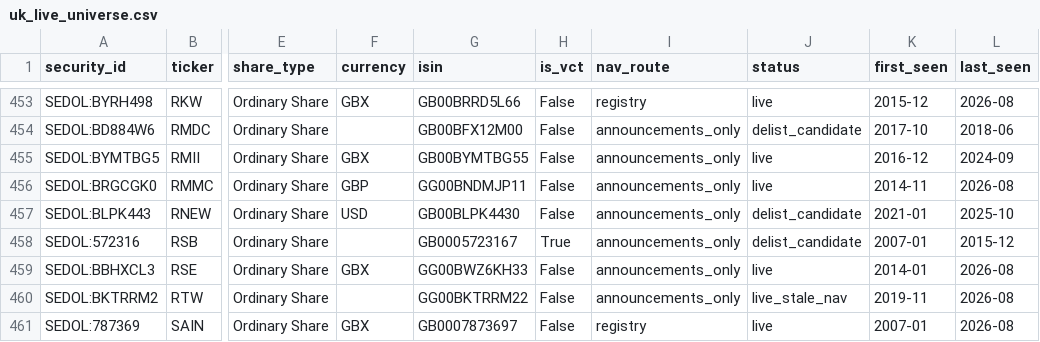
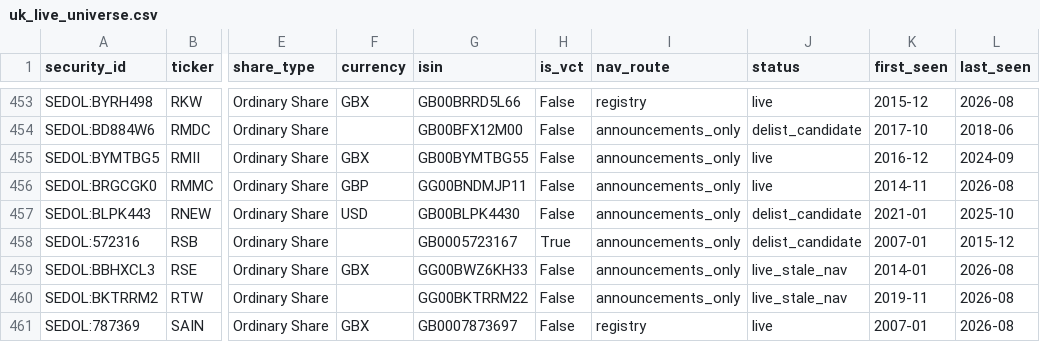
Before and after one commit to hdcapital/cef-research, a CSV file: outputs/live/uk_live_universe.csv, drawn as a sheet; only a part is shown, gaps mark what is left out; the diff names each change by its address in the sheet, - before the commit and + after, or states it on an @@ line.

```diff
--- a/outputs/live/uk_live_universe.csv
+++ b/outputs/live/uk_live_universe.csv
-J459 (status): live
+J459 (status): live_stale_nav
```
Also changed, not shown: outputs/live/uk_discount_coverage.csv, outputs/live/uk_discount_latest.csv, 7 other files.
